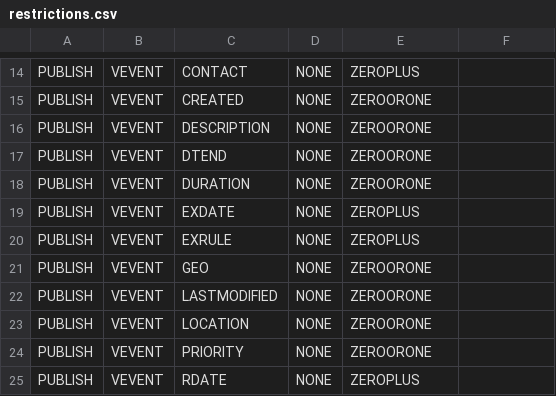
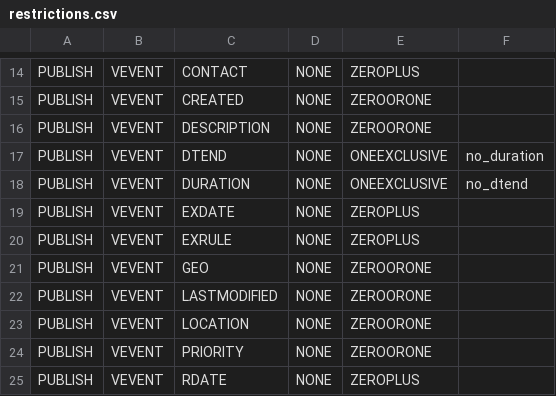
Before and after one commit to Distrotech/libical, a CSV file: libical/design-data/restrictions.csv, drawn as a sheet; only a part is shown, gaps mark what is left out.

```diff
--- a/libical/design-data/restrictions.csv
+++ b/libical/design-data/restrictions.csv
@@ -16,4 +16,4 @@ PUBLISH,VEVENT,CREATED,NONE,ZEROORONE
 PUBLISH,VEVENT,DESCRIPTION,NONE,ZEROORONE
-PUBLISH,VEVENT,DTEND,NONE,ZEROORONE
-PUBLISH,VEVENT,DURATION,NONE,ZEROORONE
+PUBLISH,VEVENT,DTEND,NONE,ONEEXCLUSIVE,no_duration
+PUBLISH,VEVENT,DURATION,NONE,ONEEXCLUSIVE,no_dtend
 PUBLISH,VEVENT,EXDATE,NONE,ZEROPLUS
```
Also changed, not shown: 11 other files.
